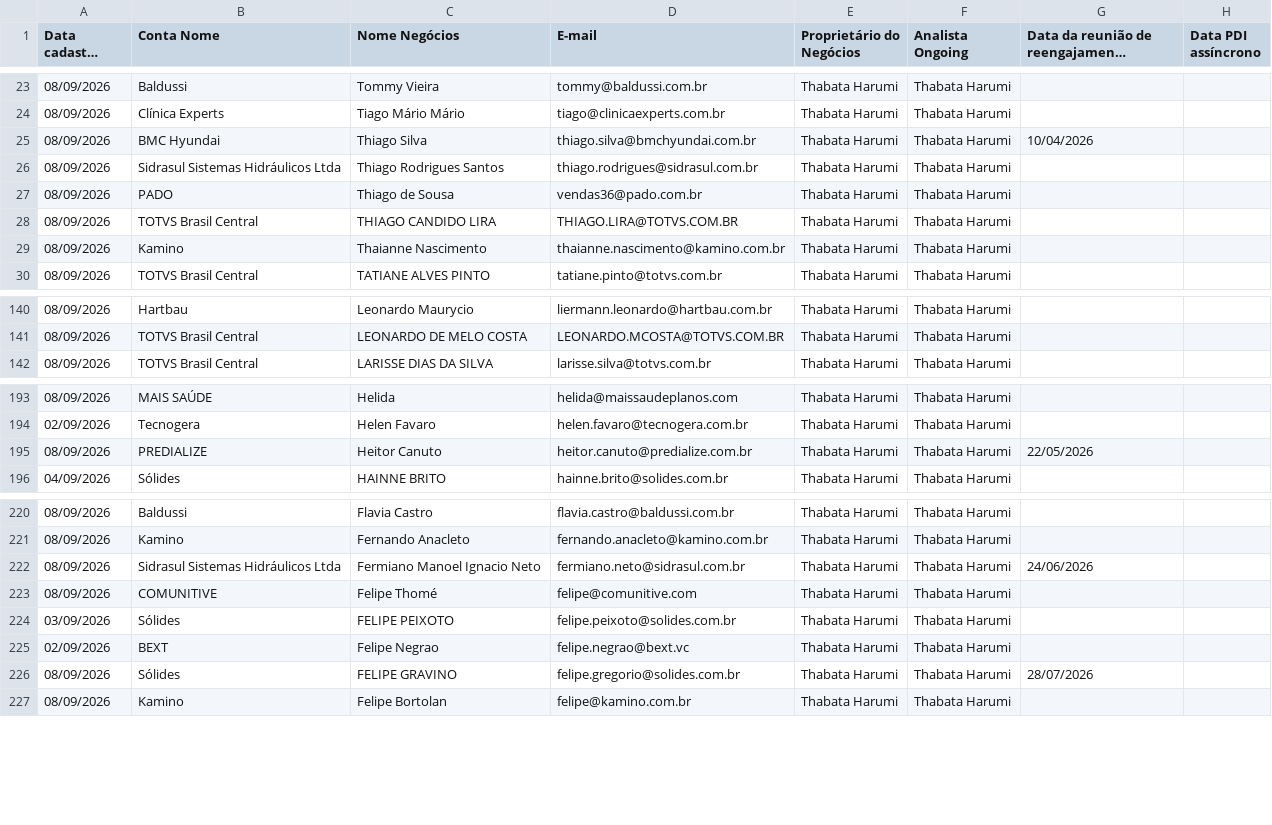
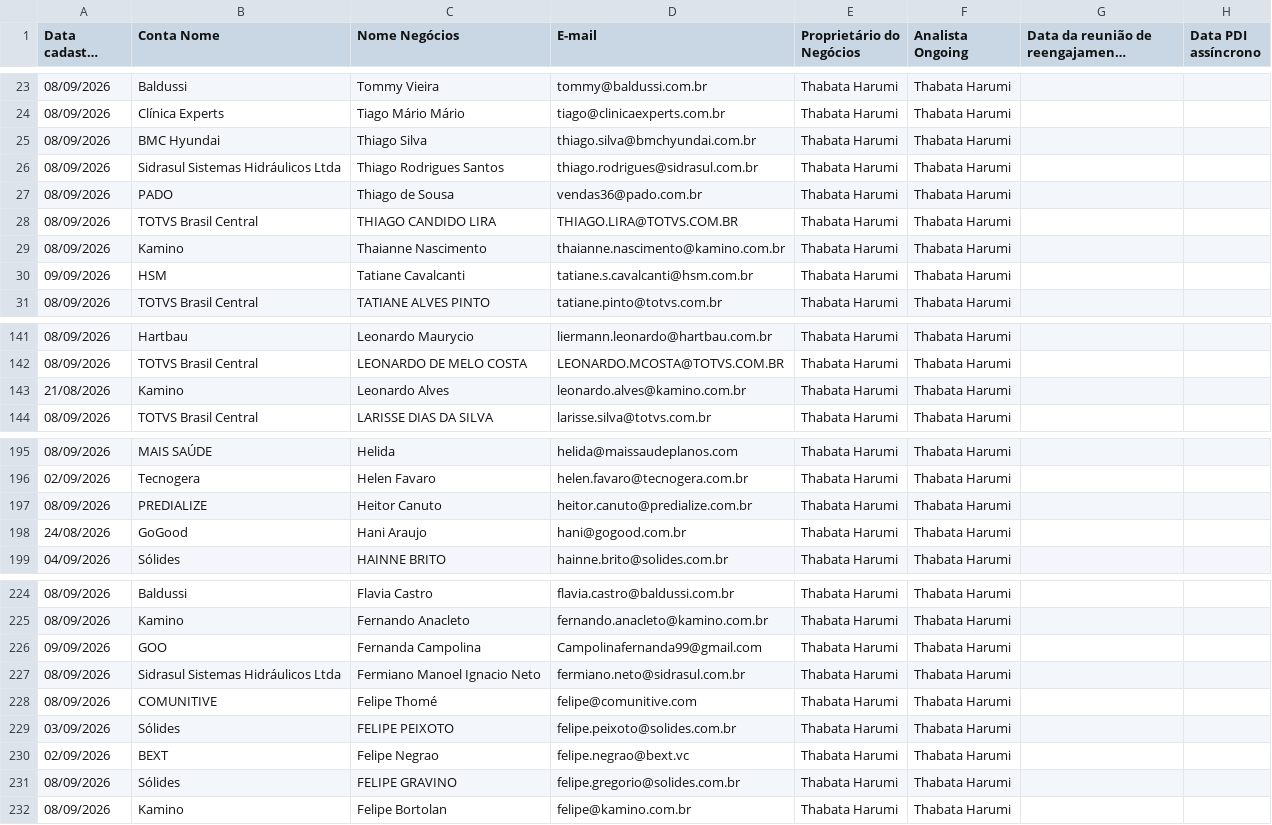
Before and after one commit to thaynarasantos-sketch/Onboardingpipelovers, a CSV file: data/cxongoing.csv, drawn as a sheet; only a part is shown, gaps mark what is left out; long unchanged cells end in …; addresses are those after the commit; the diff covers the shown part only; the diff names each change by its address in the sheet, - before the commit and + after, or states it on an @@ line.

```diff
--- a/data/cxongoing.csv
+++ b/data/cxongoing.csv
-G25: 10/04/2026
+G25: (empty)
+row 30: 09/09/2026 | HSM | Tatiane Cavalcanti | tatiane.s.cavalcanti@hsm.com.br | Thabata Harumi | Thabata Harumi
+row 143: 21/08/2026 | Kamino | Leonardo Alves | leonardo.alves@kamino.com.br | Thabata Harumi | Thabata Harumi
-G197: 22/05/2026
+G197: (empty)
+row 198: 24/08/2026 | GoGood | Hani Araujo | hani@gogood.com.br | Thabata Harumi | Thabata Harumi
+row 226: 09/09/2026 | GOO | Fernanda Campolina | Campolinafernanda99@gmail.com | Thabata Harumi | Thabata Harumi
-G227: 24/06/2026
+G227: (empty)
-G231: 28/07/2026
+G231: (empty)
```
Also changed, not shown: 9 added rows, 4 removed rows and 12 edited cells elsewhere in this file.
